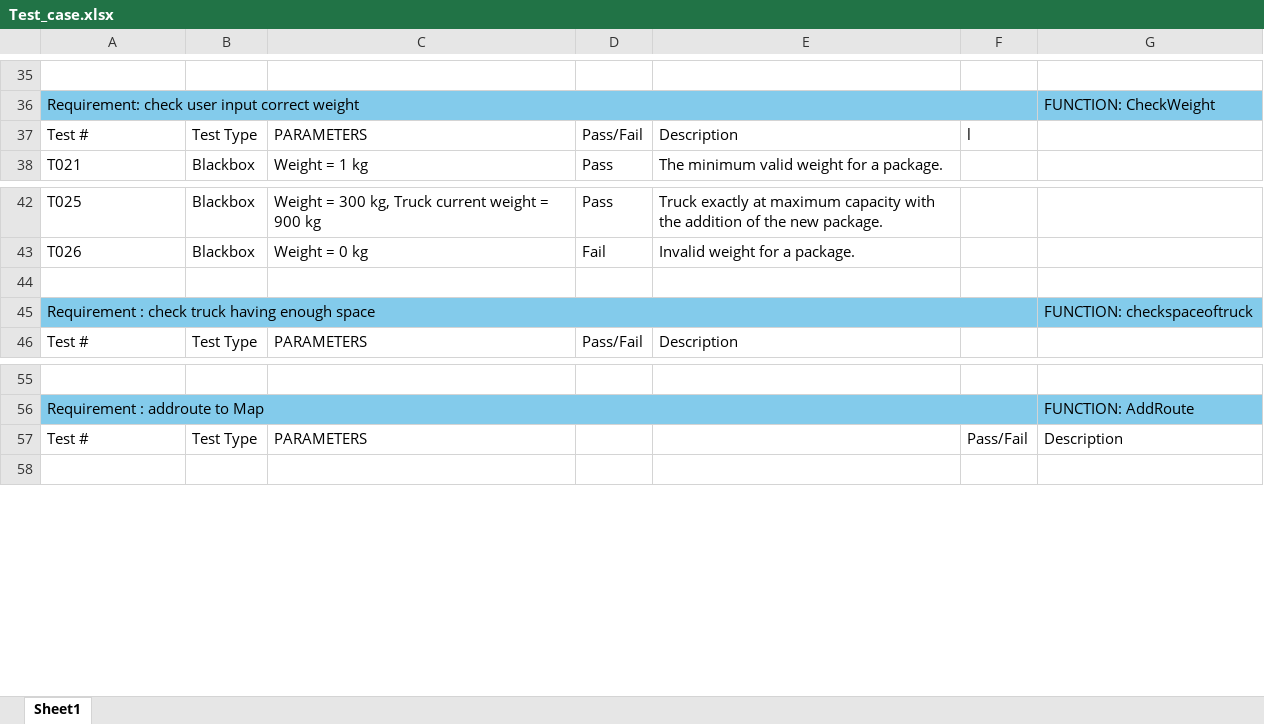
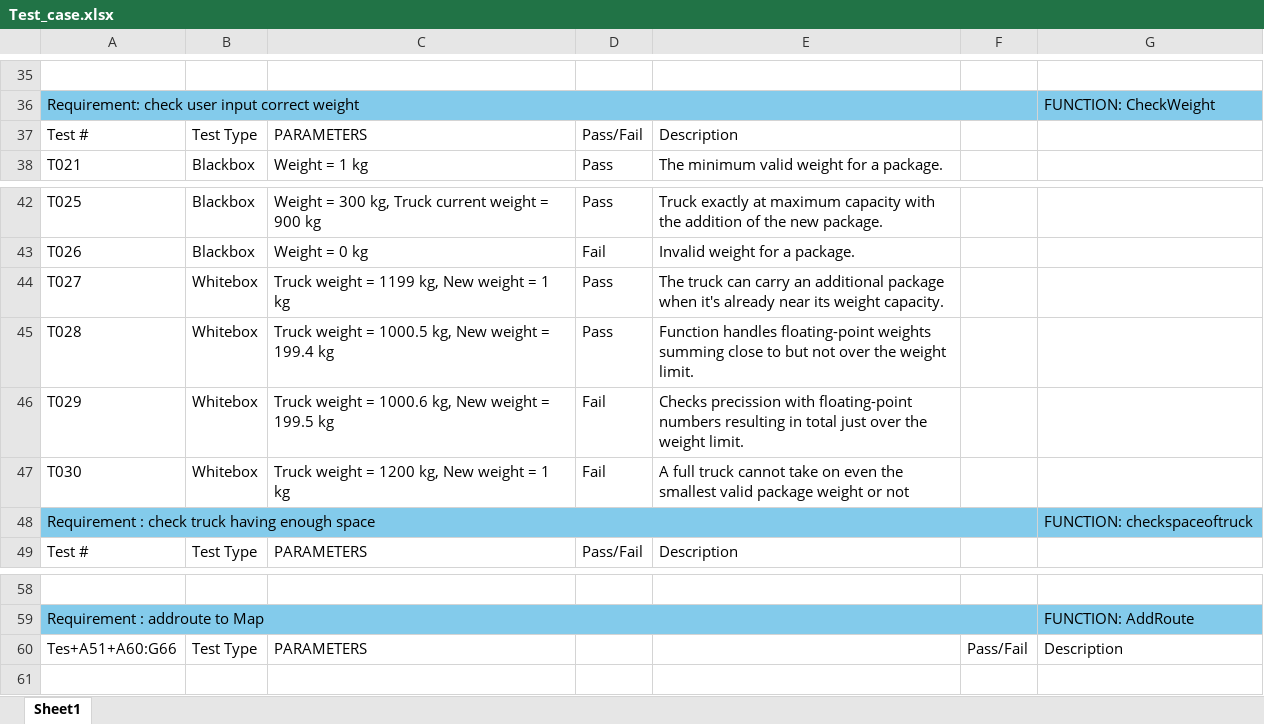
Before and after one commit to Duc-Phu-Nguyen135178234/Food_Delivery, an Excel workbook: Documents/Testing/Tests Documents/Test_case.xlsx, sheet Sheet1, drawn as a sheet; only a part is shown, gaps mark what is left out; values as stored, in another font and other column widths than the file's, no borders; addresses are those after the commit; the diff names each change by its address in the sheet, - before the commit and + after, or states it on an @@ line.

Commit message:
added tests for check weight whitebox

```diff
--- a/Documents/Testing/Tests Documents/Test_case.xlsx (sheet Sheet1)
+++ b/Documents/Testing/Tests Documents/Test_case.xlsx (sheet Sheet1)
-F37: l
+F37: (empty)
-row 44: (empty)
+row 44: T027 | Whitebox | Truck weight = 1199 kg, New weight = 1 kg | Pass | The truck can carry an additional package when it's already near its weight capacity.
+row 45: T028 | Whitebox | Truck weight = 1000.5 kg, New weight = 199.4 kg | Pass | Function handles floating-point weights summing close to but not over the weight limit.
+row 46: T029 | Whitebox | Truck weight = 1000.6 kg, New weight = 199.5 kg | Fail | Checks precission with floating-point numbers resulting in total just over the weight limit.
+row 47: T030 | Whitebox | Truck weight = 1200 kg, New weight = 1 kg | Fail | A full truck cannot take on even the smallest valid package weight or not
-A60: Test #
+A60: Tes+A51+A60:G66
```
